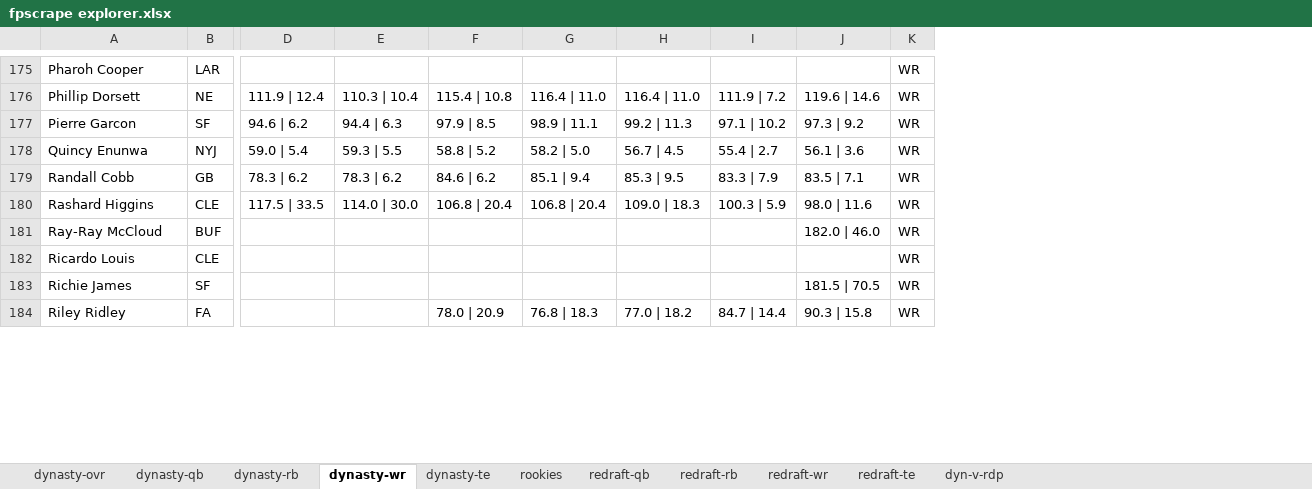
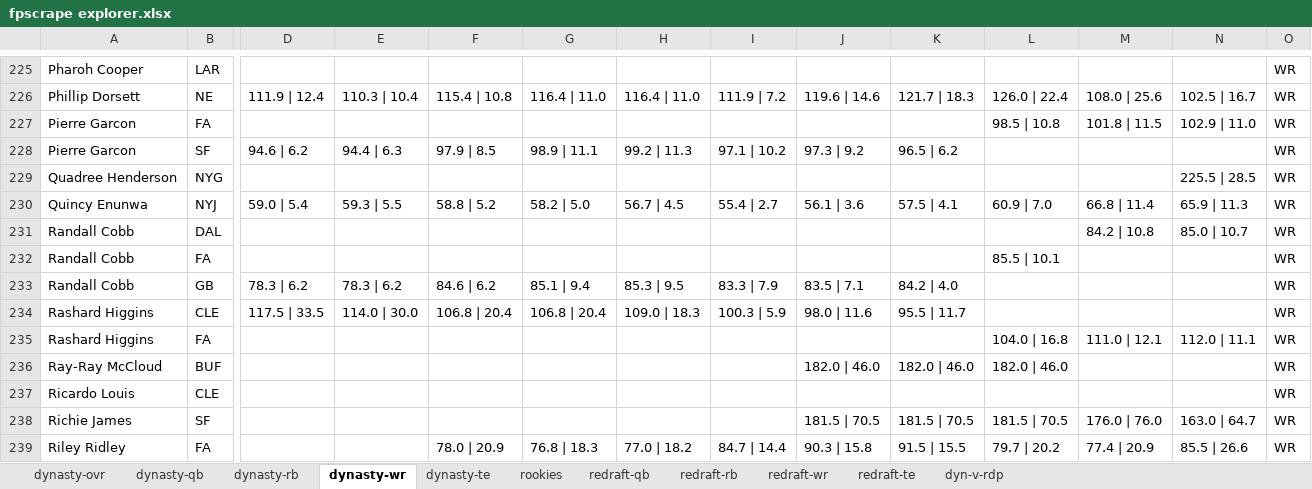
Before and after one commit to dynastyprocess/data, an Excel workbook: files/workbooks/fpscrape explorer.xlsx, sheet dynasty-wr, drawn as a sheet; only a part is shown, gaps mark what is left out; values as stored, in another font and other column widths than the file's, no borders; table styles not drawn; rows hold the shown columns only; the diff covers the shown part only; the diff names each change by its address in the sheet, - before the commit and + after, or states it on an @@ line.

```diff
--- a/files/workbooks/fpscrape explorer.xlsx (sheet dynasty-wr)
+++ b/files/workbooks/fpscrape explorer.xlsx (sheet dynasty-wr)
+column K, row 226: 121.7 | 18.3; row 228: 96.5 | 6.2; row 230: 57.5 | 4.1; rows 233-234: 84.2 | 4.0 | 95.5 | 11.7; rows 236-239: 182.0 | 46.0 |  | 181.5 | 70.5 | 91.5 | 15.5
+column L, row 226: 126.0 | 22.4; row 230: 60.9 | 7.0; rows 236-239: 182.0 | 46.0 |  | 181.5 | 70.5 | 79.7 | 20.2
+column M, row 226: 108.0 | 25.6; row 230: 66.8 | 11.4; rows 238-239: 176.0 | 76.0 | 77.4 | 20.9
+column N, row 226: 102.5 | 16.7; row 230: 65.9 | 11.3; rows 238-239: 163.0 | 64.7 | 85.5 | 26.6
+row 227: Pierre Garcon | FA |  |  |  |  |  |  |  |  | 98.5 | 10.8 | 101.8 | 11.5 | 102.9 | 11.0 | WR
+row 229: Quadree Henderson | NYG |  |  |  |  |  |  |  |  |  |  | 225.5 | 28.5 | WR
+row 231: Randall Cobb | DAL |  |  |  |  |  |  |  |  |  | 84.2 | 10.8 | 85.0 | 10.7 | WR
+row 232: Randall Cobb | FA |  |  |  |  |  |  |  |  | 85.5 | 10.1 |  |  | WR
+row 235: Rashard Higgins | FA |  |  |  |  |  |  |  |  | 104.0 | 16.8 | 111.0 | 12.1 | 112.0 | 11.1 | WR
```
Also changed, not shown: 59 added rows elsewhere in this sheet, sheet dyn-v-rdp, sheet dynasty-ovr, sheet rookies, sheet redraft-wr, sheet dynasty-rb, sheet redraft-rb, 4 more sheets, files/workbooks/personal-rankings.xlsx, 2 other files.
